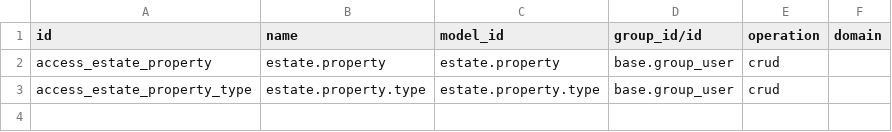
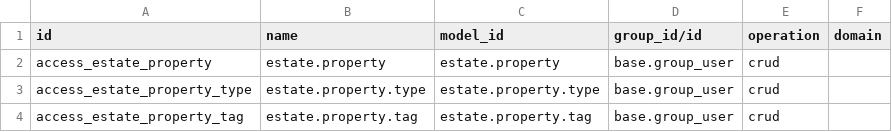
Before and after one commit to aych-odoo/odoo, a CSV file: addons/estate/security/ir.access.csv, drawn as a sheet; the diff names each change by its address in the sheet, - before the commit and + after, or states it on an @@ line.

Commit message:
[IMP] estate: classify properties with shared tags
A property can have several descriptive tags, and each tag can be reused across listings. Add the tag model and Many2many relationship, with access rights, configuration views, and the compact tag widget on property views.

```diff
--- a/addons/estate/security/ir.access.csv
+++ b/addons/estate/security/ir.access.csv
+row 4: access_estate_property_tag | estate.property.tag | estate.property.tag | base.group_user | crud
```
Also changed, not shown: 8 other files.
